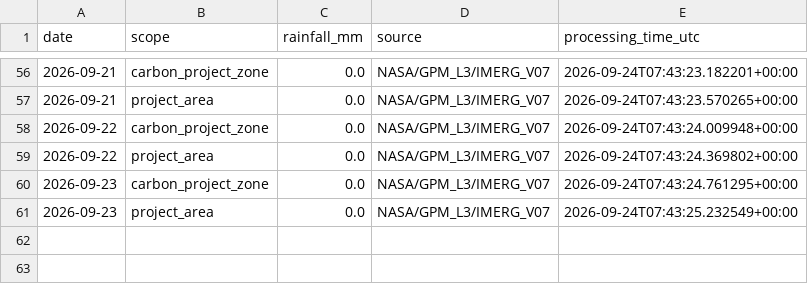
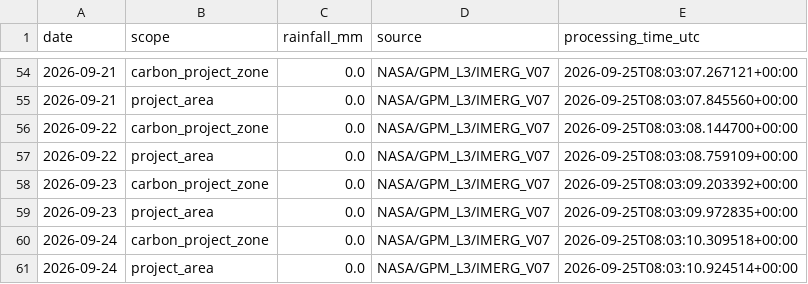
Before and after one commit to datoeltoel/serpro-climate-carbon-monitoring, a CSV file: data/processed/climate/rainfall/rainfall_daily.csv, drawn as a sheet; only a part is shown, gaps mark what is left out; the diff covers the shown part only.

```diff
--- a/data/processed/climate/rainfall/rainfall_daily.csv
+++ b/data/processed/climate/rainfall/rainfall_daily.csv
@@ -56,6 +54,8 @@ date,scope,rainfall_mm,source,processing_time_utc
-2026-09-21,carbon_project_zone,0.0,NASA/GPM_L3/IMERG_V07,2026-09-24T07:43:23.182201+00:00
-2026-09-21,project_area,0.0,NASA/GPM_L3/IMERG_V07,2026-09-24T07:43:23.570265+00:00
-2026-09-22,carbon_project_zone,0.0,NASA/GPM_L3/IMERG_V07,2026-09-24T07:43:24.009948+00:00
-2026-09-22,project_area,0.0,NASA/GPM_L3/IMERG_V07,2026-09-24T07:43:24.369802+00:00
-2026-09-23,carbon_project_zone,0.0,NASA/GPM_L3/IMERG_V07,2026-09-24T07:43:24.761295+00:00
-2026-09-23,project_area,0.0,NASA/GPM_L3/IMERG_V07,2026-09-24T07:43:25.232549+00:00
+2026-09-21,carbon_project_zone,0.0,NASA/GPM_L3/IMERG_V07,2026-09-25T08:03:07.267121+00:00
+2026-09-21,project_area,0.0,NASA/GPM_L3/IMERG_V07,2026-09-25T08:03:07.845560+00:00
+2026-09-22,carbon_project_zone,0.0,NASA/GPM_L3/IMERG_V07,2026-09-25T08:03:08.144700+00:00
+2026-09-22,project_area,0.0,NASA/GPM_L3/IMERG_V07,2026-09-25T08:03:08.759109+00:00
+2026-09-23,carbon_project_zone,0.0,NASA/GPM_L3/IMERG_V07,2026-09-25T08:03:09.203392+00:00
+2026-09-23,project_area,0.0,NASA/GPM_L3/IMERG_V07,2026-09-25T08:03:09.972835+00:00
+2026-09-24,carbon_project_zone,0.0,NASA/GPM_L3/IMERG_V07,2026-09-25T08:03:10.309518+00:00
+2026-09-24,project_area,0.0,NASA/GPM_L3/IMERG_V07,2026-09-25T08:03:10.924514+00:00
```
Also changed, not shown: 2 removed rows and 52 edited cells elsewhere in this file.
